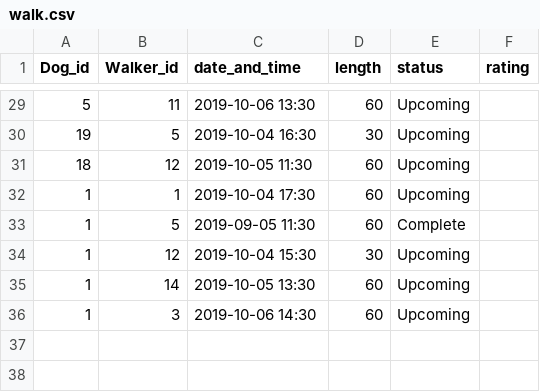
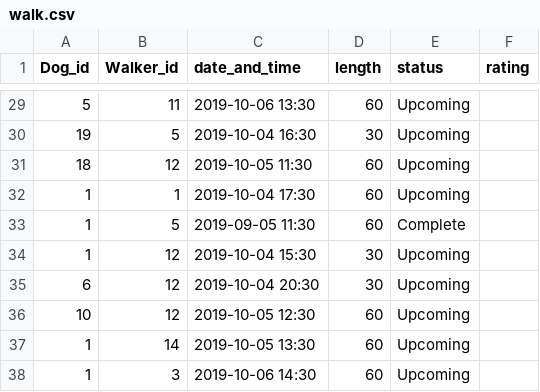
Before and after one commit to maryfarner18/module-one-final-project-guidelines-nyc-web-091619, a CSV file: db/walk.csv, drawn as a sheet; only a part is shown, gaps mark what is left out.

Commit message:
shenanagins complete. Added in check for start walk for walker

```diff
--- a/db/walk.csv
+++ b/db/walk.csv
@@ -34,2 +34,4 @@ Dog_id,Walker_id,date_and_time,length,status,rating
 1,12,2019-10-04 15:30,30,Upcoming,
+6,12,2019-10-04 20:30,30,Upcoming,
+10,12,2019-10-05 12:30,60,Upcoming,
 1,14,2019-10-05 13:30,60,Upcoming,
```
Also changed, not shown: 19 other files.
